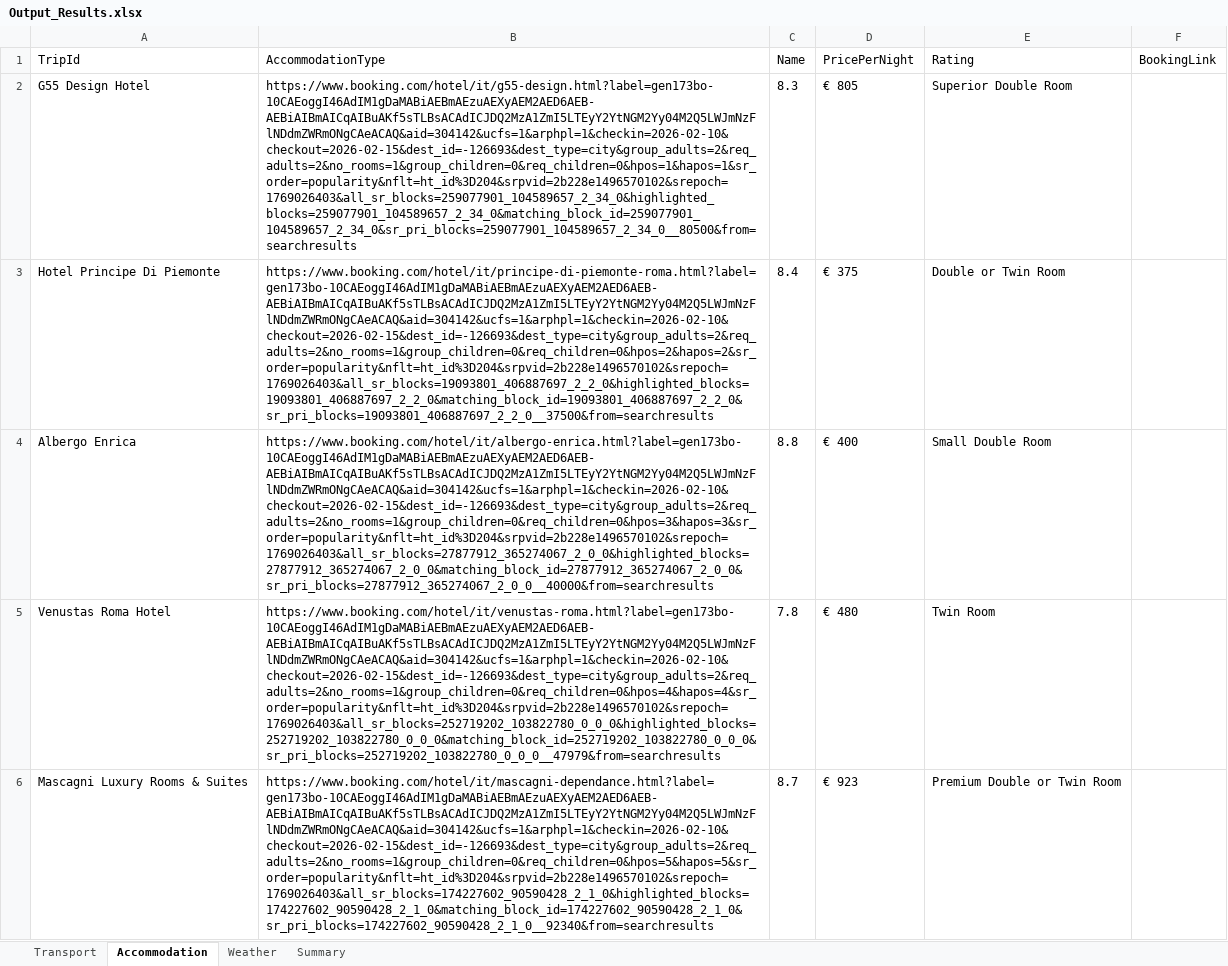
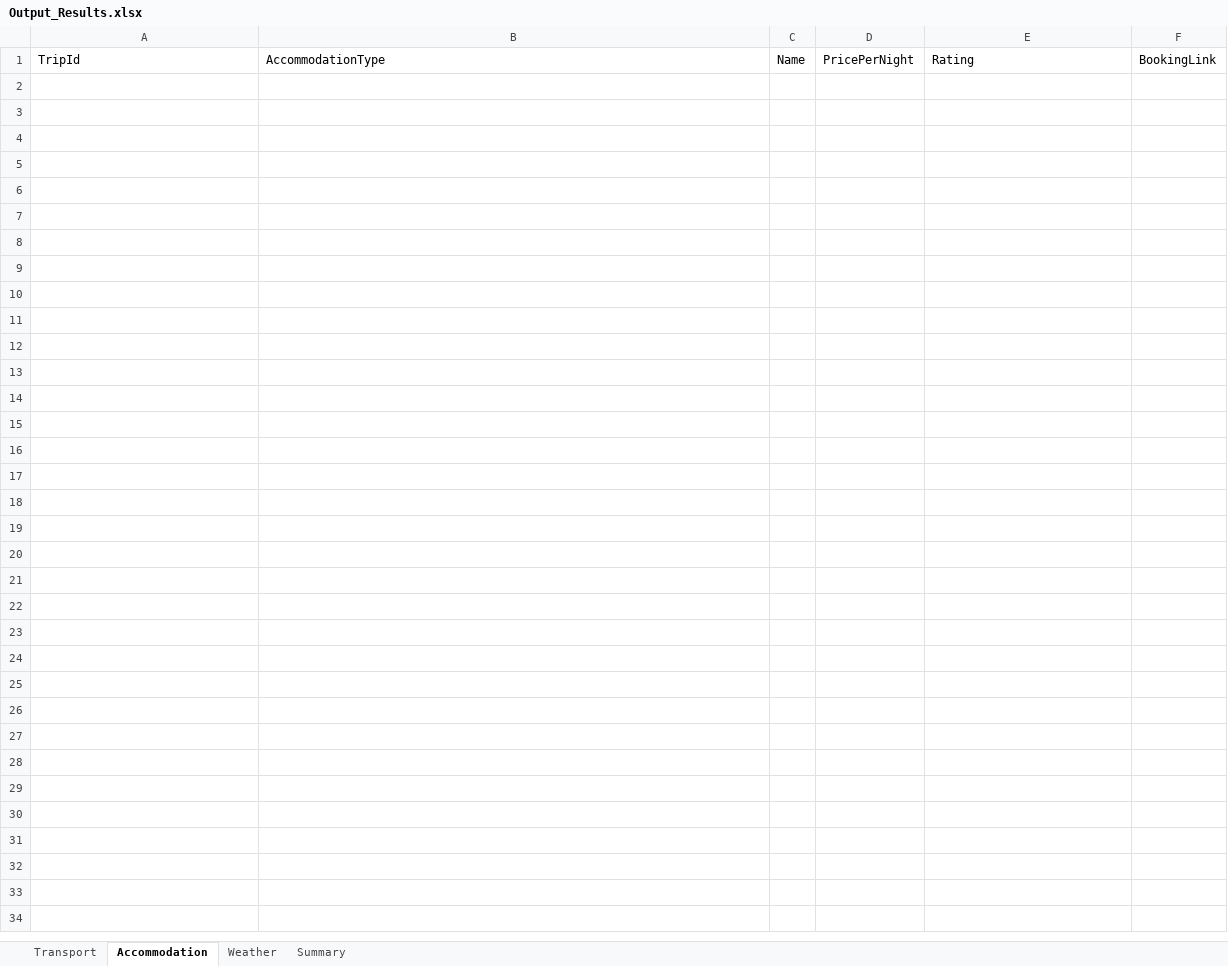
Before and after one commit to andreiOpran/Trip-Planner-Bot, an Excel workbook: Data/Output_Results.xlsx, sheet Accommodation, drawn as a sheet; only a part is shown; values as stored, in another font and other column widths than the file's, no borders; the diff covers the shown part only; the diff names each change by its address in the sheet, - before the commit and + after, or states it on an @@ line.

```diff
--- a/Data/Output_Results.xlsx (sheet Accommodation)
+++ b/Data/Output_Results.xlsx (sheet Accommodation)
-row 2: G55 Design Hotel | https://www.booking.com/hotel/it/g55-design.html?label=gen173bo-10CAEoggI46AdIM1gDaMABiAEBmAEzuAEXyAEM2AED6AEB-AEBiAIBmAICqAIBuAKf5sTLBsACAdICJDQ2MzA1ZmI5LTEyY2YtNGM2Yy04M2Q5LWJmNzFlNDdmZWRmONgCAeACAQ&aid=304142&ucfs=1&arphpl=1&checkin=2026-02-10&checkout=2026-02-15&dest_id=-126693&dest_type=city&group_adults=2&req_adults=2&no_rooms=1&group_children=0&req_children=0&hpos=1&hapos=1&sr_order=popularity&nflt=ht_id%3D204&srpvid=2b228e1496570102&srepoch=1769026403&all_sr_blocks=259077901_104589657_2_34_0&highlighted_blocks=259077901_104589657_2_34_0&matching_block_id=259077901_104589657_2_34_0&sr_pri_blocks=259077901_104589657_2_34_0__80500&from=searchresults | 8.3 | € 805 | Superior Double Room
-row 3: Hotel Principe Di Piemonte | https://www.booking.com/hotel/it/principe-di-piemonte-roma.html?label=gen173bo-10CAEoggI46AdIM1gDaMABiAEBmAEzuAEXyAEM2AED6AEB-AEBiAIBmAICqAIBuAKf5sTLBsACAdICJDQ2MzA1ZmI5LTEyY2YtNGM2Yy04M2Q5LWJmNzFlNDdmZWRmONgCAeACAQ&aid=304142&ucfs=1&arphpl=1&checkin=2026-02-10&checkout=2026-02-15&dest_id=-126693&dest_type=city&group_adults=2&req_adults=2&no_rooms=1&group_children=0&req_children=0&hpos=2&hapos=2&sr_order=popularity&nflt=ht_id%3D204&srpvid=2b228e1496570102&srepoch=1769026403&all_sr_blocks=19093801_406887697_2_2_0&highlighted_blocks=19093801_406887697_2_2_0&matching_block_id=19093801_406887697_2_2_0&sr_pri_blocks=19093801_406887697_2_2_0__37500&from=searchresults | 8.4 | € 375 | Double or Twin Room
-row 4: Albergo Enrica | https://www.booking.com/hotel/it/albergo-enrica.html?label=gen173bo-10CAEoggI46AdIM1gDaMABiAEBmAEzuAEXyAEM2AED6AEB-AEBiAIBmAICqAIBuAKf5sTLBsACAdICJDQ2MzA1ZmI5LTEyY2YtNGM2Yy04M2Q5LWJmNzFlNDdmZWRmONgCAeACAQ&aid=304142&ucfs=1&arphpl=1&checkin=2026-02-10&checkout=2026-02-15&dest_id=-126693&dest_type=city&group_adults=2&req_adults=2&no_rooms=1&group_children=0&req_children=0&hpos=3&hapos=3&sr_order=popularity&nflt=ht_id%3D204&srpvid=2b228e1496570102&srepoch=1769026403&all_sr_blocks=27877912_365274067_2_0_0&highlighted_blocks=27877912_365274067_2_0_0&matching_block_id=27877912_365274067_2_0_0&sr_pri_blocks=27877912_365274067_2_0_0__40000&from=searchresults | 8.8 | € 400 | Small Double Room
-row 5: Venustas Roma Hotel | https://www.booking.com/hotel/it/venustas-roma.html?label=gen173bo-10CAEoggI46AdIM1gDaMABiAEBmAEzuAEXyAEM2AED6AEB-AEBiAIBmAICqAIBuAKf5sTLBsACAdICJDQ2MzA1ZmI5LTEyY2YtNGM2Yy04M2Q5LWJmNzFlNDdmZWRmONgCAeACAQ&aid=304142&ucfs=1&arphpl=1&checkin=2026-02-10&checkout=2026-02-15&dest_id=-126693&dest_type=city&group_adults=2&req_adults=2&no_rooms=1&group_children=0&req_children=0&hpos=4&hapos=4&sr_order=popularity&nflt=ht_id%3D204&srpvid=2b228e1496570102&srepoch=1769026403&all_sr_blocks=252719202_103822780_0_0_0&highlighted_blocks=252719202_103822780_0_0_0&matching_block_id=252719202_103822780_0_0_0&sr_pri_blocks=252719202_103822780_0_0_0__47979&from=searchresults | 7.8 | € 480 | Twin Room
-row 6: Mascagni Luxury Rooms & Suites | https://www.booking.com/hotel/it/mascagni-dependance.html?label=gen173bo-10CAEoggI46AdIM1gDaMABiAEBmAEzuAEXyAEM2AED6AEB-AEBiAIBmAICqAIBuAKf5sTLBsACAdICJDQ2MzA1ZmI5LTEyY2YtNGM2Yy04M2Q5LWJmNzFlNDdmZWRmONgCAeACAQ&aid=304142&ucfs=1&arphpl=1&checkin=2026-02-10&checkout=2026-02-15&dest_id=-126693&dest_type=city&group_adults=2&req_adults=2&no_rooms=1&group_children=0&req_children=0&hpos=5&hapos=5&sr_order=popularity&nflt=ht_id%3D204&srpvid=2b228e1496570102&srepoch=1769026403&all_sr_blocks=174227602_90590428_2_1_0&highlighted_blocks=174227602_90590428_2_1_0&matching_block_id=174227602_90590428_2_1_0&sr_pri_blocks=174227602_90590428_2_1_0__92340&from=searchresults | 8.7 | € 923 | Premium Double or Twin Room
```
Also changed, not shown: 195 removed rows elsewhere in this sheet, sheet Transport, sheet Weather, sheet Summary, 21 other files.
